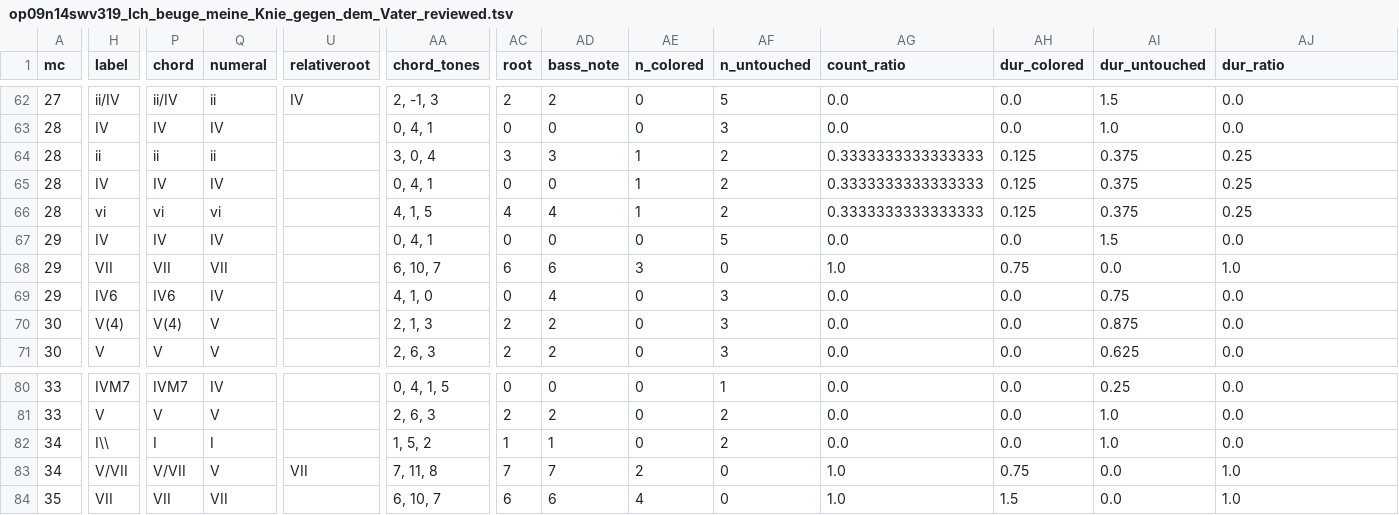
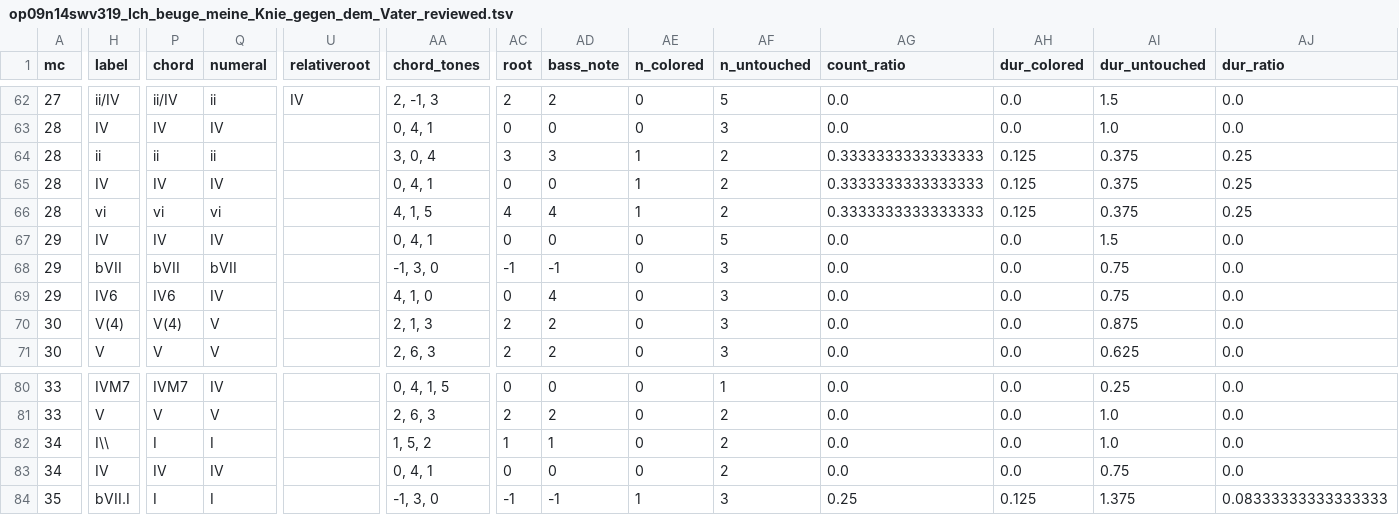
Before and after one commit to DCMLab/kleine_geistliche_konzerte, a TSV file: reviewed/op09n14swv319_Ich_beuge_meine_Knie_gegen_dem_Vater_reviewed.tsv, drawn as a sheet; only a part is shown, gaps mark what is left out; the diff covers the shown part only; the diff names each change by its address in the sheet, - before the commit and + after, or states it on an @@ line.

```diff
--- a/reviewed/op09n14swv319_Ich_beuge_meine_Knie_gegen_dem_Vater_reviewed.tsv
+++ b/reviewed/op09n14swv319_Ich_beuge_meine_Knie_gegen_dem_Vater_reviewed.tsv
-H68 (label): VII
+H68 (label): bVII
-P68 (chord): VII
+P68 (chord): bVII
-Q68 (numeral): VII
+Q68 (numeral): bVII
-AA68 (chord_tones): 6, 10, 7
+AA68 (chord_tones): -1, 3, 0
-AC68 (root): 6
+AC68 (root): -1
-AD68 (bass_note): 6
+AD68 (bass_note): -1
-AE68 (n_colored): 3
+AE68 (n_colored): 0
-AF68 (n_untouched): 0
+AF68 (n_untouched): 3
-AG68 (count_ratio): 1.0
+AG68 (count_ratio): 0.0
-AH68 (dur_colored): 0.75
+AH68 (dur_colored): 0.0
-AI68 (dur_untouched): 0.0
+AI68 (dur_untouched): 0.75
-AJ68 (dur_ratio): 1.0
+AJ68 (dur_ratio): 0.0
-H83 (label): V/VII
+H83 (label): IV
-P83 (chord): V/VII
+P83 (chord): IV
-Q83 (numeral): V
+Q83 (numeral): IV
-U83 (relativeroot): VII
+U83 (relativeroot): (empty)
-AA83 (chord_tones): 7, 11, 8
+AA83 (chord_tones): 0, 4, 1
-AC83 (root): 7
+AC83 (root): 0
-AD83 (bass_note): 7
+AD83 (bass_note): 0
-AE83 (n_colored): 2
+AE83 (n_colored): 0
-AF83 (n_untouched): 0
+AF83 (n_untouched): 2
-AG83 (count_ratio): 1.0
+AG83 (count_ratio): 0.0
-AH83 (dur_colored): 0.75
+AH83 (dur_colored): 0.0
-AI83 (dur_untouched): 0.0
+AI83 (dur_untouched): 0.75
-AJ83 (dur_ratio): 1.0
+AJ83 (dur_ratio): 0.0
-H84 (label): VII
+H84 (label): bVII.I
-P84 (chord): VII
+P84 (chord): I
-Q84 (numeral): VII
+Q84 (numeral): I
-AA84 (chord_tones): 6, 10, 7
+AA84 (chord_tones): -1, 3, 0
-AC84 (root): 6
+AC84 (root): -1
-AD84 (bass_note): 6
+AD84 (bass_note): -1
-AE84 (n_colored): 4
+AE84 (n_colored): 1
-AF84 (n_untouched): 0
+AF84 (n_untouched): 3
-AG84 (count_ratio): 1.0
+AG84 (count_ratio): 0.25
-AH84 (dur_colored): 1.5
+AH84 (dur_colored): 0.125
-AI84 (dur_untouched): 0.0
+AI84 (dur_untouched): 1.375
-AJ84 (dur_ratio): 1.0
+AJ84 (dur_ratio): 0.08333333333333333
```
Also changed, not shown: 98 edited cells elsewhere in this file, harmonies/op09n14swv319_Ich_beuge_meine_Knie_gegen_dem_Vater.harmonies.tsv, 3 other files.
